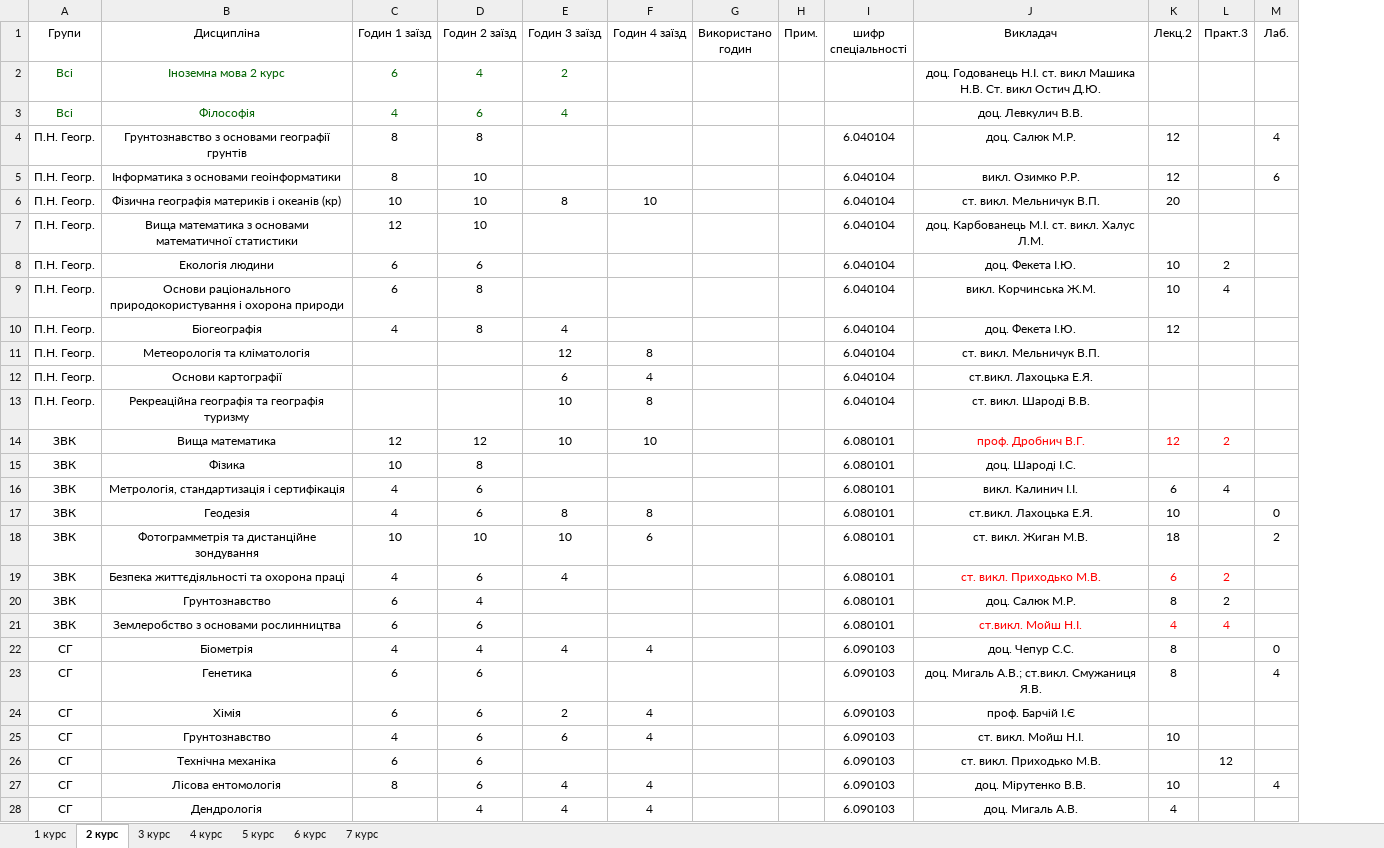
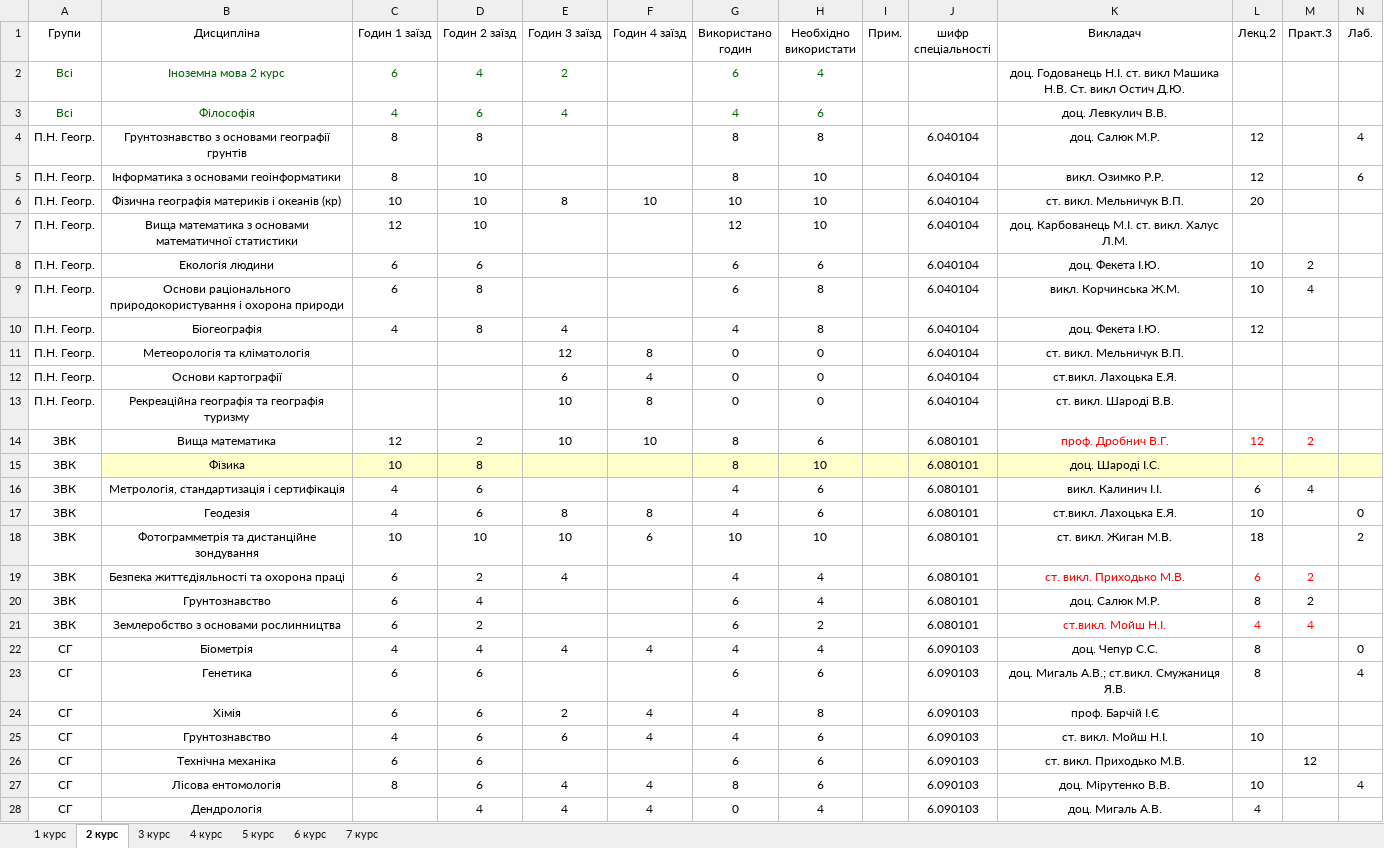
Before and after one commit to gram0001/rozklad, an Excel workbook: Zaizd2.xlsx, sheet 2 курс, drawn as a sheet; only a part is shown; values as stored, in another font and other column widths than the file's, no borders; table styles not drawn; addresses are those after the commit; the diff covers the shown part only; the diff names each change by its address in the sheet, - before the commit and + after, or states it on an @@ line.

```diff
--- a/Zaizd2.xlsx (sheet 2 курс)
+++ b/Zaizd2.xlsx (sheet 2 курс)
+column H (Необхідно використати), rows 2-28: 4 | 6 | 8 | 10 | 10 | 10 | 6 | 8 | 8 | 0 | 0 | 0 | 6 | 10 | 6 | 6 | 10 | 4 | 4 | 2 | 4 | 6 | 8 | 6 | 6 | 6 | 4
-G2 (Використано годин): (empty)
+G2 (Використано годин): 6
-G3 (Використано годин): (empty)
+G3 (Використано годин): 4
-G4:G5 (Використано годин): (empty)
+G4:G5 (Використано годин): 8
-G6 (Використано годин): (empty)
+G6 (Використано годин): 10
-G7 (Використано годин): (empty)
+G7 (Використано годин): 12
-G8:G9 (Використано годин): (empty)
+G8:G9 (Використано годин): 6
-G10 (Використано годин): (empty)
+G10 (Використано годин): 4
-G11:G13 (Використано годин): (empty)
+G11:G13 (Використано годин): 0
-D14 (Годин 2 заїзд): 12
+D14 (Годин 2 заїзд): 2
-G14:G15 (Використано годин): (empty)
+G14:G15 (Використано годин): 8
-B15:G15 fill: none
+B15:G15 fill: #FFFFCC
-I15:N15 fill: none
+I15:N15 fill: #FFFFCC
-G16:G17 (Використано годин): (empty)
+G16:G17 (Використано годин): 4
-G18 (Використано годин): (empty)
+G18 (Використано годин): 10
-C19 (Годин 1 заїзд): 4
+C19 (Годин 1 заїзд): 6
-D19 (Годин 2 заїзд): 6
+D19 (Годин 2 заїзд): 2
-G19 (Використано годин): (empty)
+G19 (Використано годин): 4
-G20:G21 (Використано годин): (empty)
+G20:G21 (Використано годин): 6
-D21 (Годин 2 заїзд): 6
+D21 (Годин 2 заїзд): 2
-G22 (Використано годин): (empty)
+G22 (Використано годин): 4
-G23 (Використано годин): (empty)
+G23 (Використано годин): 6
-G24:G25 (Використано годин): (empty)
+G24:G25 (Використано годин): 4
-G26 (Використано годин): (empty)
+G26 (Використано годин): 6
-G27 (Використано годин): (empty)
+G27 (Використано годин): 8
-G28 (Використано годин): (empty)
+G28 (Використано годин): 0
```
Also changed, not shown: 4 edited cells and cell formats elsewhere in this sheet, sheet 6 курс, sheet 3 курс, sheet 4 курс, sheet 5 курс.
